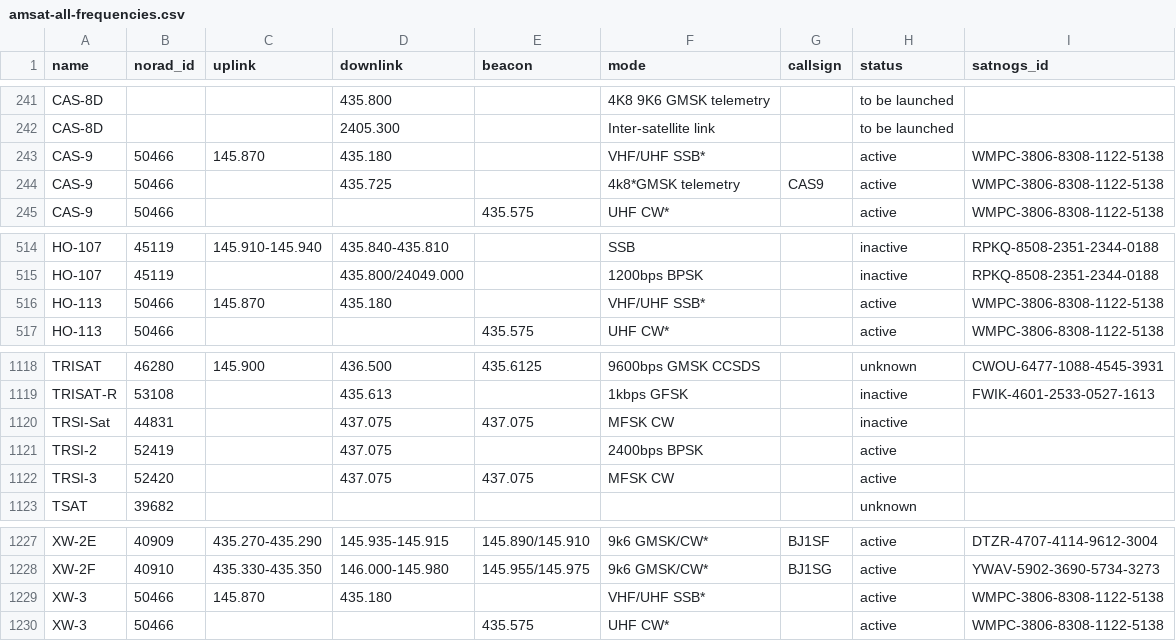
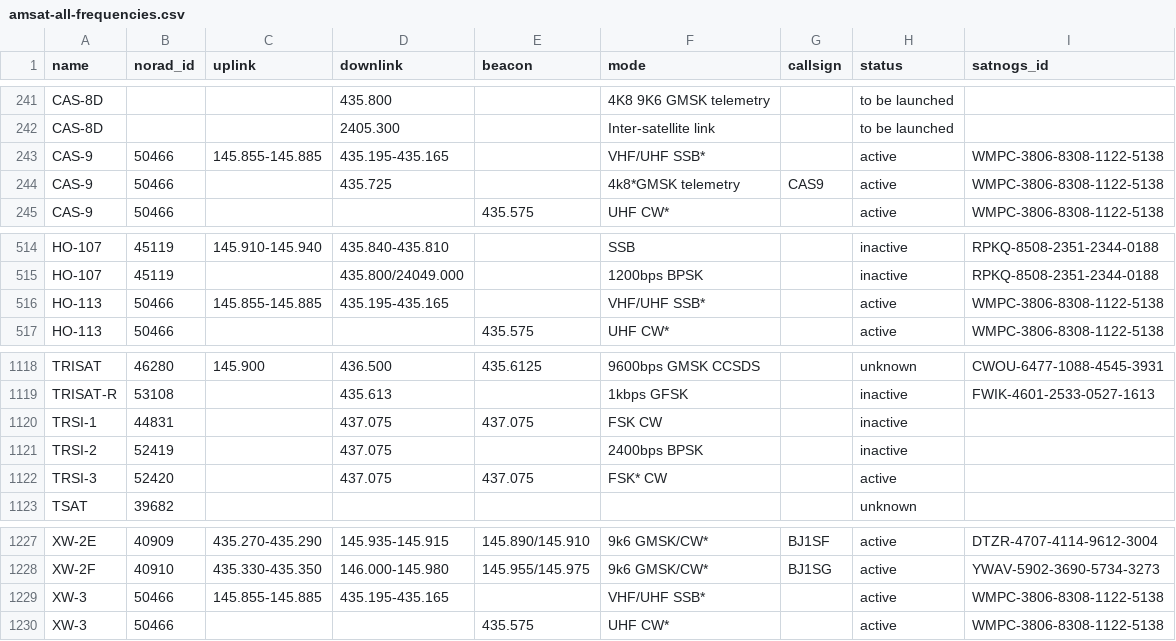
Before and after one commit to maruko8k/amateur-satellite-database, a CSV file: data/amsat-all-frequencies.csv, drawn as a sheet; only a part is shown, gaps mark what is left out.

```diff
--- a/data/amsat-all-frequencies.csv
+++ b/data/amsat-all-frequencies.csv
@@ -242,3 +242,3 @@ CAS-8D,,,435.800,,4K8 9K6 GMSK telemetry,,to be launched,
 CAS-8D,,,2405.300,,Inter-satellite link,,to be launched,
-CAS-9,50466,145.870,435.180,,VHF/UHF SSB*,,active,WMPC-3806-8308-1122-5138
+CAS-9,50466,145.855-145.885,435.195-435.165,,VHF/UHF SSB*,,active,WMPC-3806-8308-1122-5138
 CAS-9,50466,,435.725,,4k8*GMSK telemetry,CAS9,active,WMPC-3806-8308-1122-5138
@@ -515,3 +515,3 @@ HO-107,45119,145.910-145.940,435.840-435.810,,SSB,,inactive,RPKQ-8508-2351-2344-
 HO-107,45119,,435.800/24049.000,,1200bps BPSK,,inactive,RPKQ-8508-2351-2344-0188
-HO-113,50466,145.870,435.180,,VHF/UHF SSB*,,active,WMPC-3806-8308-1122-5138
+HO-113,50466,145.855-145.885,435.195-435.165,,VHF/UHF SSB*,,active,WMPC-3806-8308-1122-5138
 HO-113,50466,,,435.575,UHF CW*,,active,WMPC-3806-8308-1122-5138
@@ -1119,5 +1119,5 @@ TRISAT,46280,145.900,436.500,435.6125,9600bps GMSK CCSDS,,unknown,CWOU-6477-1088
 TRISAT-R,53108,,435.613,,1kbps GFSK,,inactive,FWIK-4601-2533-0527-1613
-TRSI-Sat,44831,,437.075,437.075,MFSK CW,,inactive,
-TRSI-2,52419,,437.075,,2400bps BPSK,,active,
-TRSI-3,52420,,437.075,437.075,MFSK CW,,active,
+TRSI-1,44831,,437.075,437.075,FSK CW,,inactive,
+TRSI-2,52419,,437.075,,2400bps BPSK,,inactive,
+TRSI-3,52420,,437.075,437.075,FSK* CW,,active,
 TSAT,39682,,,,,,unknown,
@@ -1228,3 +1228,3 @@ XW-2E,40909,435.270-435.290,145.935-145.915,145.890/145.910,9k6 GMSK/CW*,BJ1SF,a
 XW-2F,40910,435.330-435.350,146.000-145.980,145.955/145.975,9k6 GMSK/CW*,BJ1SG,active,YWAV-5902-3690-5734-3273
-XW-3,50466,145.870,435.180,,VHF/UHF SSB*,,active,WMPC-3806-8308-1122-5138
+XW-3,50466,145.855-145.885,435.195-435.165,,VHF/UHF SSB*,,active,WMPC-3806-8308-1122-5138
 XW-3,50466,,,435.575,UHF CW*,,active,WMPC-3806-8308-1122-5138
```
Also changed, not shown: data/amsat-active-frequencies.csv, data/satnogs.csv, 3 other files.
